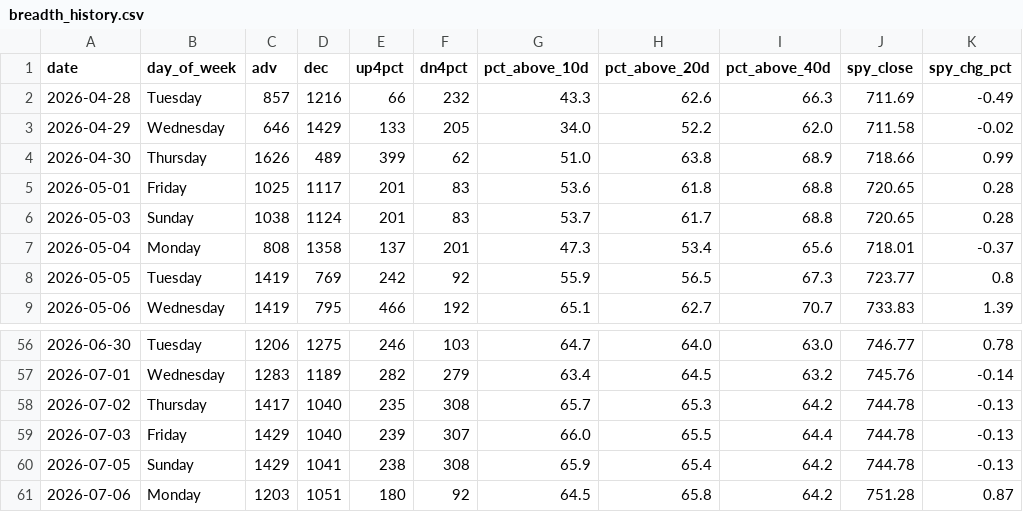
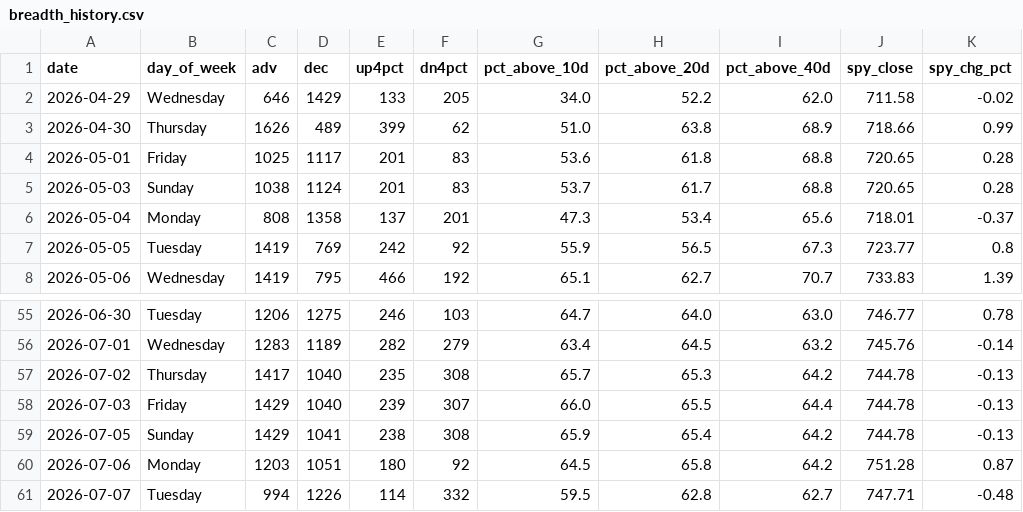
Before and after one commit to VamsiKrishna2021/alpha-engine, a CSV file: data/breadth_history.csv, drawn as a sheet; only a part is shown, gaps mark what is left out.

```diff
--- a/data/breadth_history.csv
+++ b/data/breadth_history.csv
@@ -1,3 +1,2 @@
 date,day_of_week,adv,dec,up4pct,dn4pct,pct_above_10d,pct_above_20d,pct_above_40d,spy_close,spy_chg_pct
-2026-04-28,Tuesday,857,1216,66,232,43.3,62.6,66.3,711.69,-0.49
 2026-04-29,Wednesday,646,1429,133,205,34.0,52.2,62.0,711.58,-0.02
@@ -61 +60,2 @@ date,day_of_week,adv,dec,up4pct,dn4pct,pct_above_10d,pct_above_20d,pct_above_40d
 2026-07-06,Monday,1203,1051,180,92,64.5,65.8,64.2,751.28,0.87
+2026-07-07,Tuesday,994,1226,114,332,59.5,62.8,62.7,747.71,-0.48
```
Also changed, not shown: data/regime_history.csv, 3 other files.
